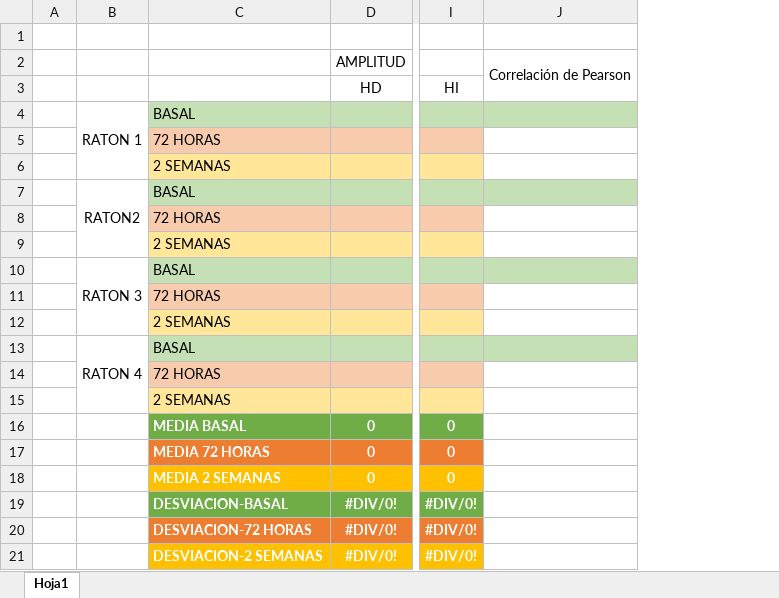
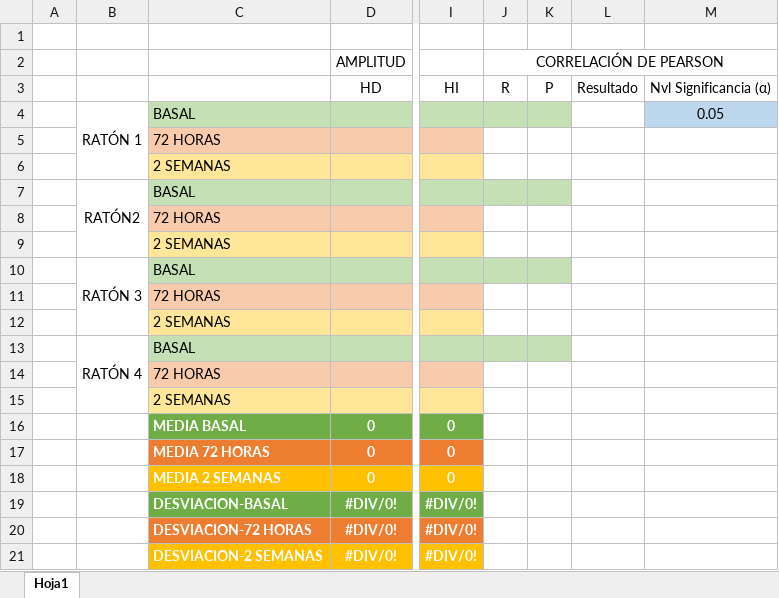
Before and after one commit to pgmesa-upm/LSB-P2-analyzer, an Excel workbook: excel_template.xlsx, sheet Hoja1, drawn as a sheet; only a part is shown, gaps mark what is left out; values as stored, in another font and other column widths than the file's, no borders; conditional formats not drawn; removed rows and columns are numbered as before the commit, all else as after; the diff names each change by its address in the sheet, - before the commit and + after, or states it on an @@ line.

```diff
--- a/excel_template.xlsx (sheet Hoja1)
+++ b/excel_template.xlsx (sheet Hoja1)
-column B, rows 4-13: RATON 1 |  |  | RATON2 |  |  | RATON 3 |  |  | RATON 4
+column B, rows 4-13: RATÓN 1 |  |  | RATÓN2 |  |  | RATÓN 3 |  |  | RATÓN 4
-column J, row 2: Correlación de Pearson
+column J, rows 2-3: CORRELACIÓN DE PEARSON | R
+column K, row 3: P
+column L, row 3: Resultado
+column M, rows 3-4: Nvl Significancia (α) | 0.05
```
Also changed, not shown: 2 other files.
